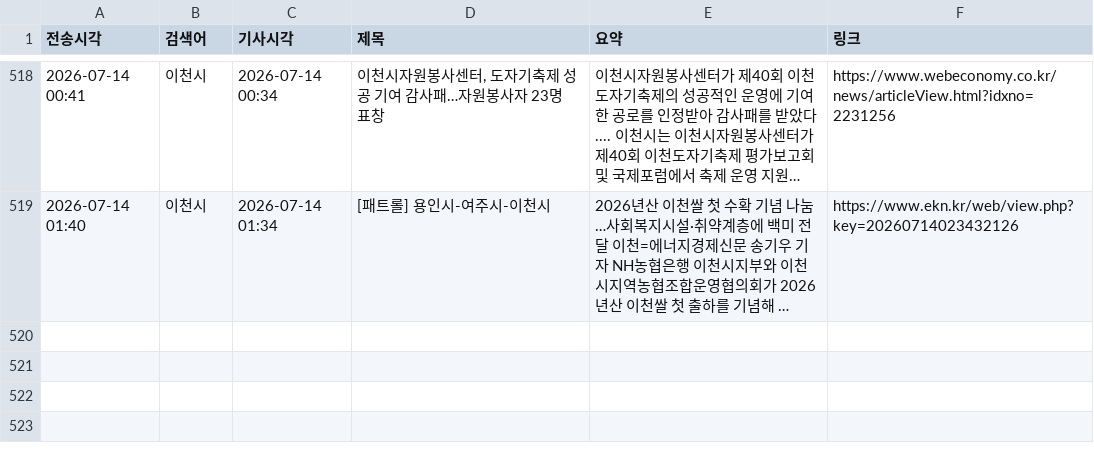
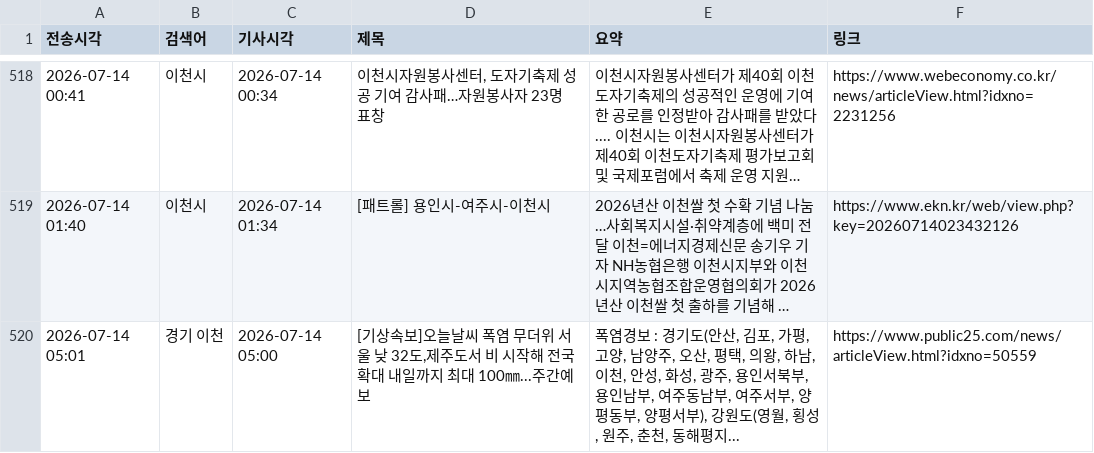
Before and after one commit to linphyca-sys/icheon-news-bot, a CSV file: articles.csv, drawn as a sheet; only a part is shown, gaps mark what is left out; long unchanged cells end in …; the diff names each change by its address in the sheet, - before the commit and + after, or states it on an @@ line.

```diff
--- a/articles.csv
+++ b/articles.csv
+row 520: 2026-07-14 05:01 | 경기 이천 | 2026-07-14 05:00 | [기상속보]오늘날씨 폭염 무더위 서울 낮 32도,제주도서 비 시작해 전국 확대 내일까지 최대 100㎜...주간예보 | 폭염경보 : 경기도(안산, 김포, 가평, 고양, 남양주, 오산, 평택, 의왕, 하남, 이천, 안성, 화성, 광주, 용인서북부, 용인남부, 여주동남부, 여주서부, 양평동부, 양평서부), 강원도(영월, 횡성, 원주, 춘천, 동해평지... | https://www.public25.com/news/articleView.html?idxno=50559
```
Also changed, not shown: 1 other file.
